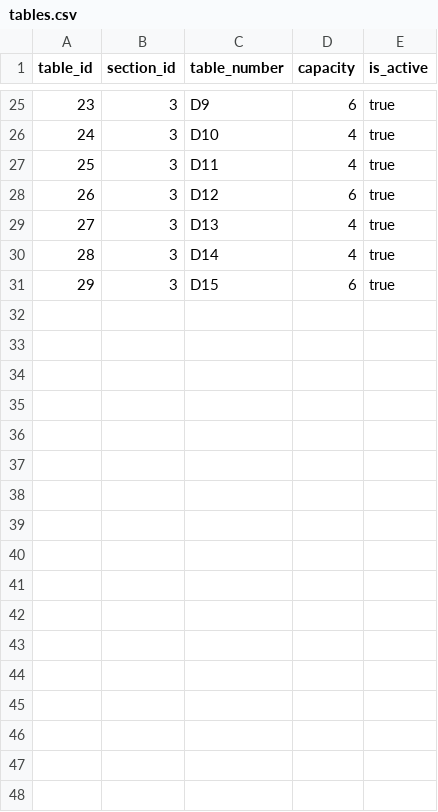
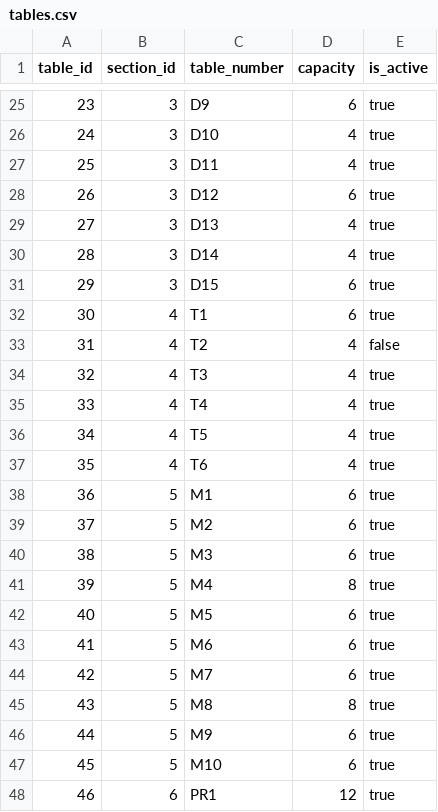
Before and after one commit to yamirghofran/valinor, a CSV file: data/tables.csv, drawn as a sheet; only a part is shown, gaps mark what is left out; the diff names each change by its address in the sheet, - before the commit and + after, or states it on an @@ line.

Commit message:
feat: add restaurant layout service layer with validation
Implement business logic tier for restaurant layout management:
- RestaurantLayoutService with CRUD operations for sections and tables
- LayoutValidationService enforcing business rules and data integrity
- DTO classes (CreateSectionRequest, UpdateTableRequest, etc.)
- SectionWithTablesDTO and RestaurantLayoutDTO for nested responses
- Cascade deletion support with validation
- RestaurantLayoutServiceDemo showcasing complete workflows

Features:
- Prevents duplicate table numbers within sections
- Validates capacity constraints (1-50 seats)
- Detects orphaned sections/tables
- Computes aggregate metrics (total capacity, active tables)
- Comprehensive error handling with LayoutValidationException

Tested with 11 integration scenarios including validation edge cases.

```diff
--- a/data/tables.csv
+++ b/data/tables.csv
+row 32: 30 | 4 | T1 | 6 | true
+row 33: 31 | 4 | T2 | 4 | false
+row 34: 32 | 4 | T3 | 4 | true
+row 35: 33 | 4 | T4 | 4 | true
+row 36: 34 | 4 | T5 | 4 | true
+row 37: 35 | 4 | T6 | 4 | true
+row 38: 36 | 5 | M1 | 6 | true
+row 39: 37 | 5 | M2 | 6 | true
+row 40: 38 | 5 | M3 | 6 | true
+row 41: 39 | 5 | M4 | 8 | true
+row 42: 40 | 5 | M5 | 6 | true
+row 43: 41 | 5 | M6 | 6 | true
+row 44: 42 | 5 | M7 | 6 | true
+row 45: 43 | 5 | M8 | 8 | true
+row 46: 44 | 5 | M9 | 6 | true
+row 47: 45 | 5 | M10 | 6 | true
+row 48: 46 | 6 | PR1 | 12 | true
```
Also changed, not shown: data/restaurants.csv, data/sections.csv, 13 other files.
